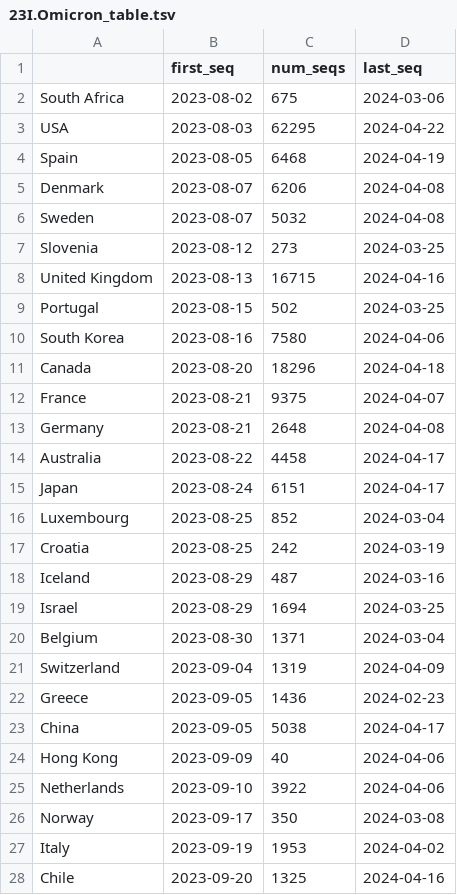
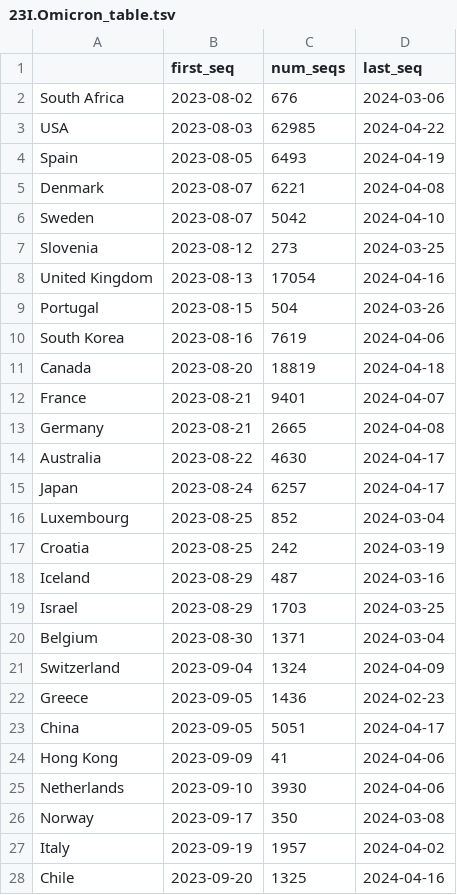
Before and after one commit to hodcroftlab/covariants, a TSV file: cluster_tables/23I.Omicron_table.tsv, drawn as a sheet; only a part is shown; the diff covers the shown part only.

Commit message:
new 23I data added

```diff
--- a/cluster_tables/23I.Omicron_table.tsv
+++ b/cluster_tables/23I.Omicron_table.tsv
@@ -1,16 +1,16 @@
 	first_seq	num_seqs	last_seq
-South Africa	2023-08-02	675	2024-03-06
-USA	2023-08-03	62295	2024-04-22
-Spain	2023-08-05	6468	2024-04-19
-Denmark	2023-08-07	6206	2024-04-08
-Sweden	2023-08-07	5032	2024-04-08
+South Africa	2023-08-02	676	2024-03-06
+USA	2023-08-03	62985	2024-04-22
+Spain	2023-08-05	6493	2024-04-19
+Denmark	2023-08-07	6221	2024-04-08
+Sweden	2023-08-07	5042	2024-04-10
 Slovenia	2023-08-12	273	2024-03-25
-United Kingdom	2023-08-13	16715	2024-04-16
-Portugal	2023-08-15	502	2024-03-25
-South Korea	2023-08-16	7580	2024-04-06
-Canada	2023-08-20	18296	2024-04-18
-France	2023-08-21	9375	2024-04-07
-Germany	2023-08-21	2648	2024-04-08
-Australia	2023-08-22	4458	2024-04-17
-Japan	2023-08-24	6151	2024-04-17
+United Kingdom	2023-08-13	17054	2024-04-16
+Portugal	2023-08-15	504	2024-03-26
+South Korea	2023-08-16	7619	2024-04-06
+Canada	2023-08-20	18819	2024-04-18
+France	2023-08-21	9401	2024-04-07
+Germany	2023-08-21	2665	2024-04-08
+Australia	2023-08-22	4630	2024-04-17
+Japan	2023-08-24	6257	2024-04-17
 Luxembourg	2023-08-25	852	2024-03-04
@@ -18,11 +18,11 @@ Croatia	2023-08-25	242	2024-03-19
 Iceland	2023-08-29	487	2024-03-16
-Israel	2023-08-29	1694	2024-03-25
+Israel	2023-08-29	1703	2024-03-25
 Belgium	2023-08-30	1371	2024-03-04
-Switzerland	2023-09-04	1319	2024-04-09
+Switzerland	2023-09-04	1324	2024-04-09
 Greece	2023-09-05	1436	2024-02-23
-China	2023-09-05	5038	2024-04-17
-Hong Kong	2023-09-09	40	2024-04-06
-Netherlands	2023-09-10	3922	2024-04-06
+China	2023-09-05	5051	2024-04-17
+Hong Kong	2023-09-09	41	2024-04-06
+Netherlands	2023-09-10	3930	2024-04-06
 Norway	2023-09-17	350	2024-03-08
-Italy	2023-09-19	1953	2024-04-02
+Italy	2023-09-19	1957	2024-04-02
 Chile	2023-09-20	1325	2024-04-16
```
Also changed, not shown: 18 edited cells elsewhere in this file, cluster_tables/all_tables.tsv, 4 other files.
